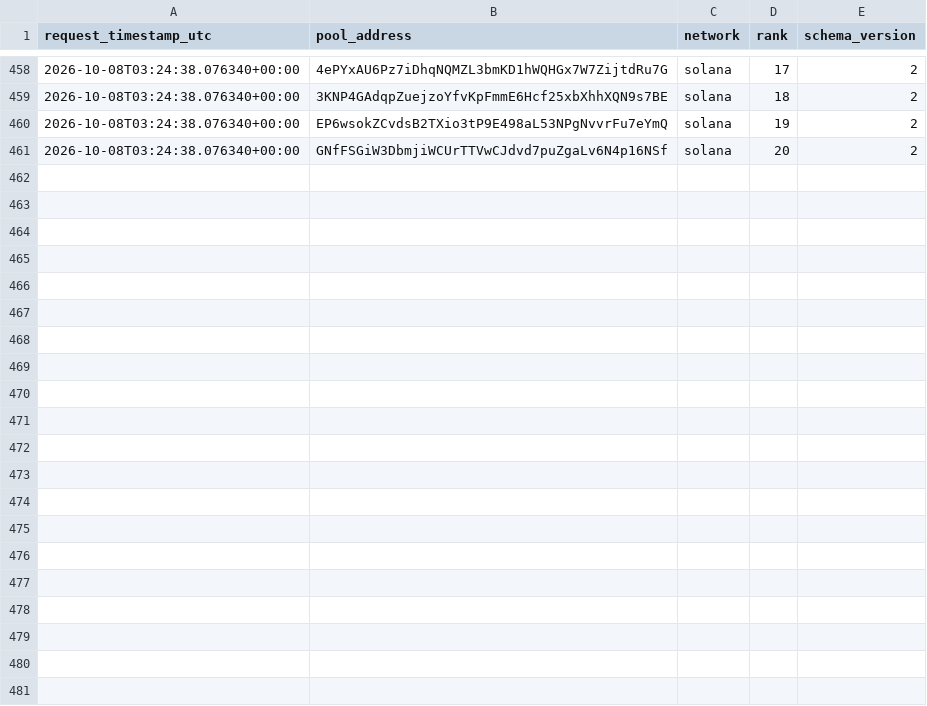
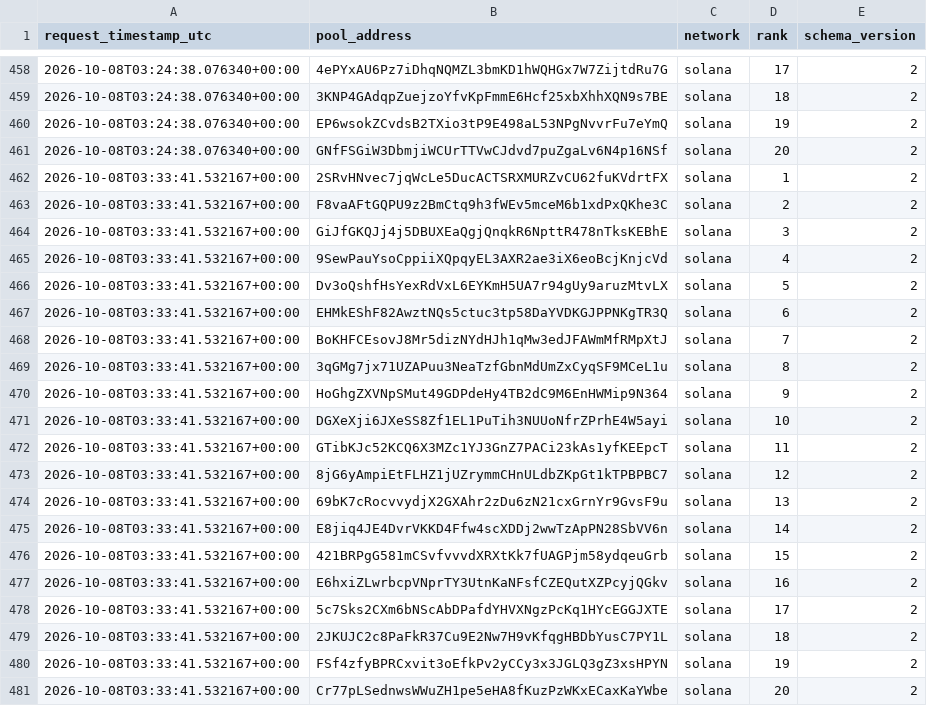
Before and after one commit to TheoooBa/Solana-Memecoin-Analysis, a CSV file: raw/new_pool_ranks/2026-10-08.csv, drawn as a sheet; only a part is shown, gaps mark what is left out.

```diff
--- a/raw/new_pool_ranks/2026-10-08.csv
+++ b/raw/new_pool_ranks/2026-10-08.csv
@@ -461 +461,21 @@ request_timestamp_utc,pool_address,network,rank,schema_version
 2026-10-08T03:24:38.076340+00:00,GNfFSGiW3DbmjiWCUrTTVwCJdvd7puZgaLv6N4p16NSf,solana,20,2
+2026-10-08T03:33:41.532167+00:00,2SRvHNvec7jqWcLe5DucACTSRXMURZvCU62fuKVdrtFX,solana,1,2
+2026-10-08T03:33:41.532167+00:00,F8vaAFtGQPU9z2BmCtq9h3fWEv5mceM6b1xdPxQKhe3C,solana,2,2
+2026-10-08T03:33:41.532167+00:00,GiJfGKQJj4j5DBUXEaQgjQnqkR6NpttR478nTksKEBhE,solana,3,2
+2026-10-08T03:33:41.532167+00:00,9SewPauYsoCppiiXQpqyEL3AXR2ae3iX6eoBcjKnjcVd,solana,4,2
+2026-10-08T03:33:41.532167+00:00,Dv3oQshfHsYexRdVxL6EYKmH5UA7r94gUy9aruzMtvLX,solana,5,2
+2026-10-08T03:33:41.532167+00:00,EHMkEShF82AwztNQs5ctuc3tp58DaYVDKGJPPNKgTR3Q,solana,6,2
+2026-10-08T03:33:41.532167+00:00,BoKHFCEsovJ8Mr5dizNYdHJh1qMw3edJFAWmMfRMpXtJ,solana,7,2
+2026-10-08T03:33:41.532167+00:00,3qGMg7jx71UZAPuu3NeaTzfGbnMdUmZxCyqSF9MCeL1u,solana,8,2
+2026-10-08T03:33:41.532167+00:00,HoGhgZXVNpSMut49GDPdeHy4TB2dC9M6EnHWMip9N364,solana,9,2
+2026-10-08T03:33:41.532167+00:00,DGXeXji6JXeSS8Zf1EL1PuTih3NUUoNfrZPrhE4W5ayi,solana,10,2
+2026-10-08T03:33:41.532167+00:00,GTibKJc52KCQ6X3MZc1YJ3GnZ7PACi23kAs1yfKEEpcT,solana,11,2
+2026-10-08T03:33:41.532167+00:00,8jG6yAmpiEtFLHZ1jUZrymmCHnULdbZKpGt1kTPBPBC7,solana,12,2
+2026-10-08T03:33:41.532167+00:00,69bK7cRocvvydjX2GXAhr2zDu6zN21cxGrnYr9GvsF9u,solana,13,2
+2026-10-08T03:33:41.532167+00:00,E8jiq4JE4DvrVKKD4Ffw4scXDDj2wwTzApPN28SbVV6n,solana,14,2
+2026-10-08T03:33:41.532167+00:00,421BRPgG581mCSvfvvvdXRXtKk7fUAGPjm58ydqeuGrb,solana,15,2
+2026-10-08T03:33:41.532167+00:00,E6hxiZLwrbcpVNprTY3UtnKaNFsfCZEQutXZPcyjQGkv,solana,16,2
+2026-10-08T03:33:41.532167+00:00,5c7Sks2CXm6bNScAbDPafdYHVXNgzPcKq1HYcEGGJXTE,solana,17,2
+2026-10-08T03:33:41.532167+00:00,2JKUJC2c8PaFkR37Cu9E2Nw7H9vKfqgHBDbYusC7PY1L,solana,18,2
+2026-10-08T03:33:41.532167+00:00,FSf4zfyBPRCxvit3oEfkPv2yCCy3x3JGLQ3gZ3xsHPYN,solana,19,2
+2026-10-08T03:33:41.532167+00:00,Cr77pLSednwsWWuZH1pe5eHA8fKuzPzWKxECaxKaYWbe,solana,20,2
```
Also changed, not shown: logs/runs/2026-10-08.csv, raw/pool_registry/2026-10-08.csv, 4 other files.
